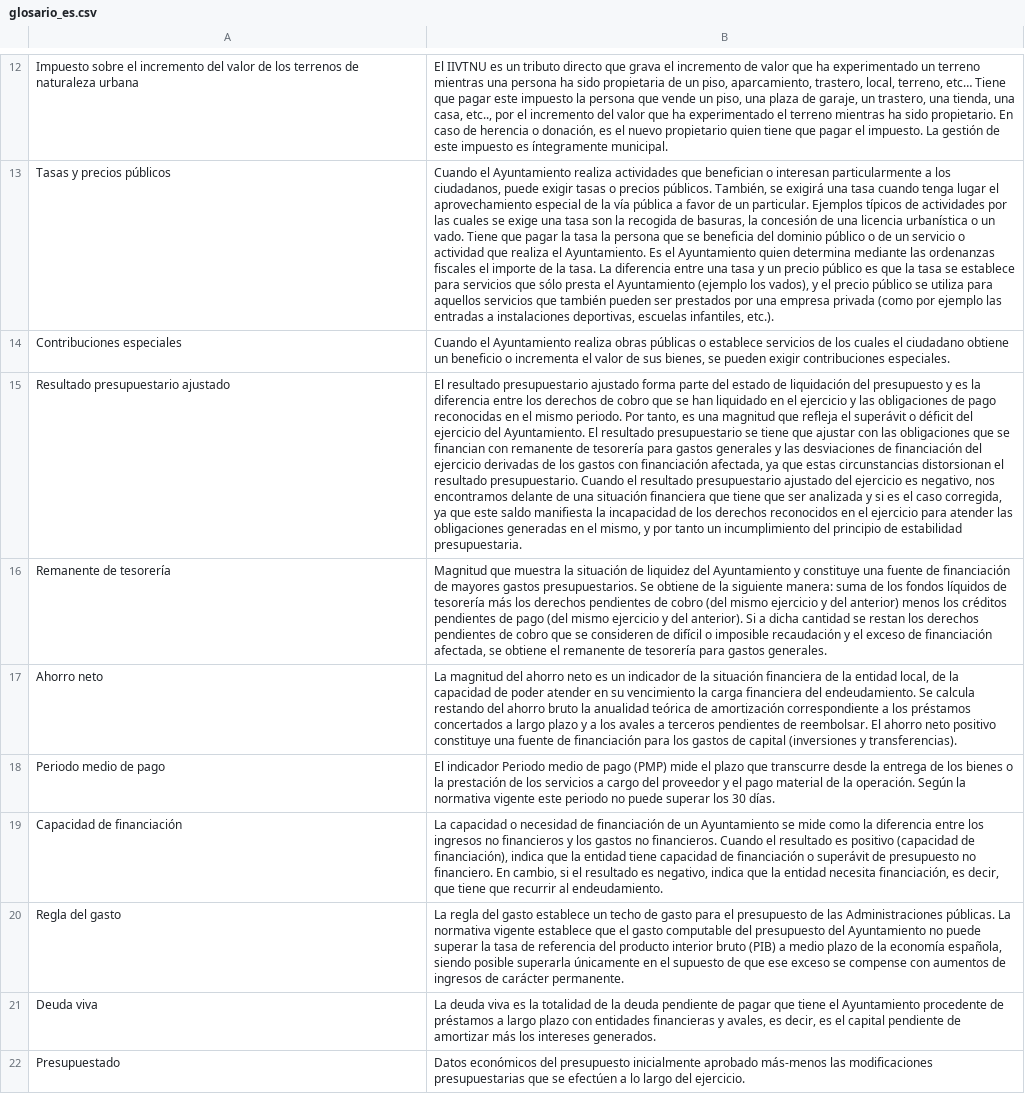
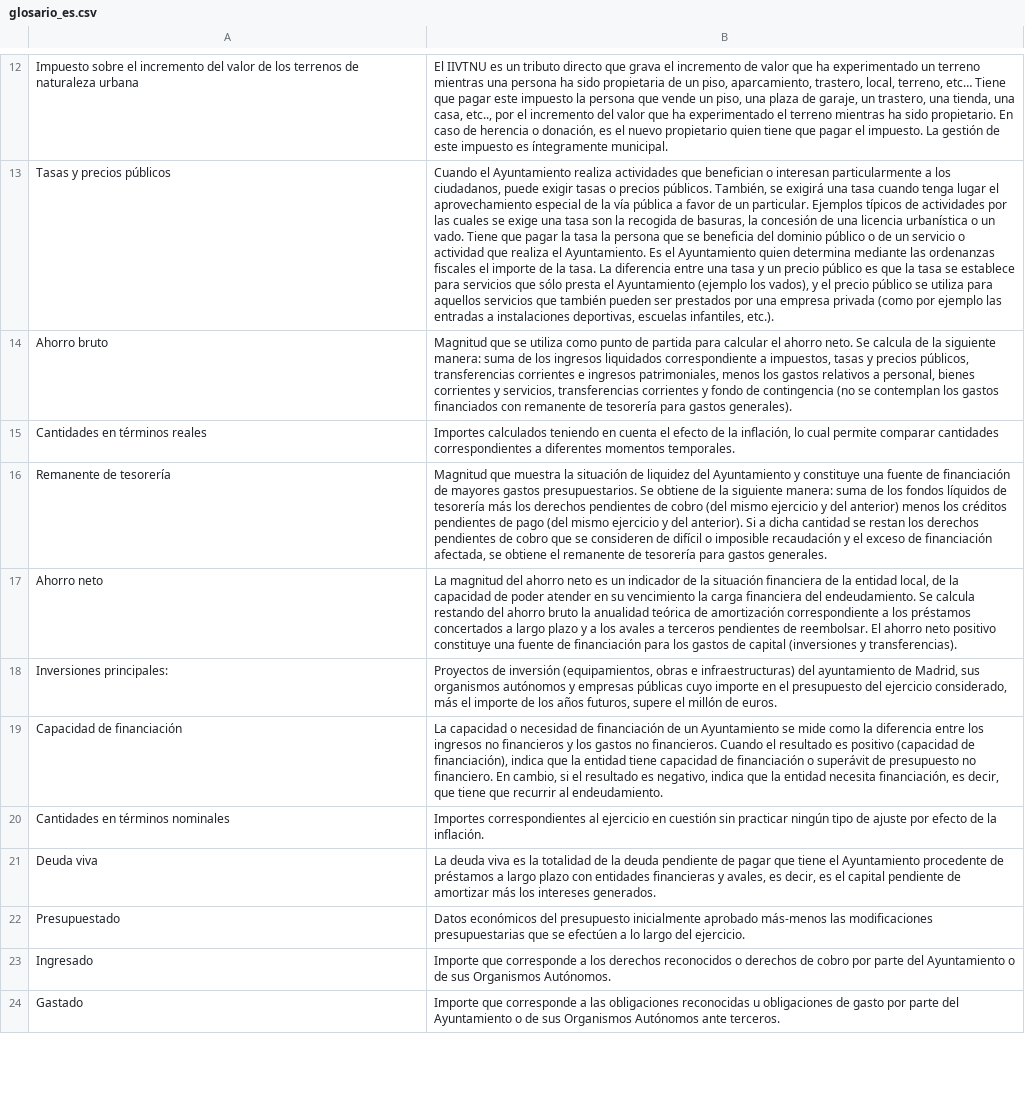
Before and after one commit to civio/presupuesto-madrid, a CSV file: data/glosario_es.csv, drawn as a sheet; only a part is shown, gaps mark what is left out; the shorter side is filled out with more unchanged rows; removed rows and columns are numbered as before the commit, all else as after; the diff names each change by its address in the sheet, - before the commit and + after, or states it on an @@ line.

Commit message:
Update spanish glossary data
Change performed on the admin console.

```diff
--- a/data/glosario_es.csv
+++ b/data/glosario_es.csv
-row 14: Contribuciones especiales | Cuando el Ayuntamiento realiza obras públicas o establece servicios de los cuales el ciudadano obtiene un beneficio o incrementa el valor de sus bienes, se pueden exigir contribuciones especiales.
-row 15: Resultado presupuestario ajustado | El resultado presupuestario ajustado forma parte del estado de liquidación del presupuesto y es la diferencia entre los derechos de cobro que se han liquidado en el ejercicio y las obligaciones de pago reconocidas en el mismo periodo. Por tanto, es una magnitud que refleja el superávit o déficit del ejercicio del Ayuntamiento. El resultado presupuestario se tiene que ajustar con las obligaciones que se financian con remanente de tesorería para gastos generales y las desviaciones de financiación del ejercicio derivadas de los gastos con financiación afectada, ya que estas circunstancias distorsionan el resultado presupuestario. Cuando el resultado presupuestario ajustado del ejercicio es negativo, nos encontramos delante de una situación financiera que tiene que ser analizada y si es el caso corregida, ya que este saldo manifiesta la incapacidad de los derechos reconocidos en el ejercicio para atender las obligaciones generadas en el mismo, y por tanto un incumplimiento del principio de estabilidad presupuestaria.
+row 14: Ahorro bruto | Magnitud que se utiliza como punto de partida para calcular el ahorro neto. Se calcula de la siguiente manera: suma de los ingresos liquidados correspondiente a impuestos, tasas y precios públicos, transferencias corrientes e ingresos patrimoniales, menos los gastos relativos a personal, bienes corrientes y servicios, transferencias corrientes y fondo de contingencia (no se contemplan los gastos financiados con remanente de tesorería para gastos generales).
+row 15: Cantidades en términos reales | Importes calculados teniendo en cuenta el efecto de la inflación, lo cual permite comparar cantidades correspondientes a diferentes momentos temporales.
-row 18: Periodo medio de pago | El indicador Periodo medio de pago (PMP) mide el plazo que transcurre desde la entrega de los bienes o la prestación de los servicios a cargo del proveedor y el pago material de la operación. Según la normativa vigente este periodo no puede superar los 30 días.
+row 18: Inversiones principales: | Proyectos de inversión (equipamientos, obras e infraestructuras) del ayuntamiento de Madrid, sus organismos autónomos y empresas públicas cuyo importe en el presupuesto del ejercicio considerado, más el importe de los años futuros, supere el millón de euros.
-row 20: Regla del gasto | La regla del gasto establece un techo de gasto para el presupuesto de las Administraciones públicas. La normativa vigente establece que el gasto computable del presupuesto del Ayuntamiento no puede superar la tasa de referencia del producto interior bruto (PIB) a medio plazo de la economía española, siendo posible superarla únicamente en el supuesto de que ese exceso se compense con aumentos de ingresos de carácter permanente.
+row 20: Cantidades en términos nominales | Importes correspondientes al ejercicio en cuestión sin practicar ningún tipo de ajuste por efecto de la inflación.
```
